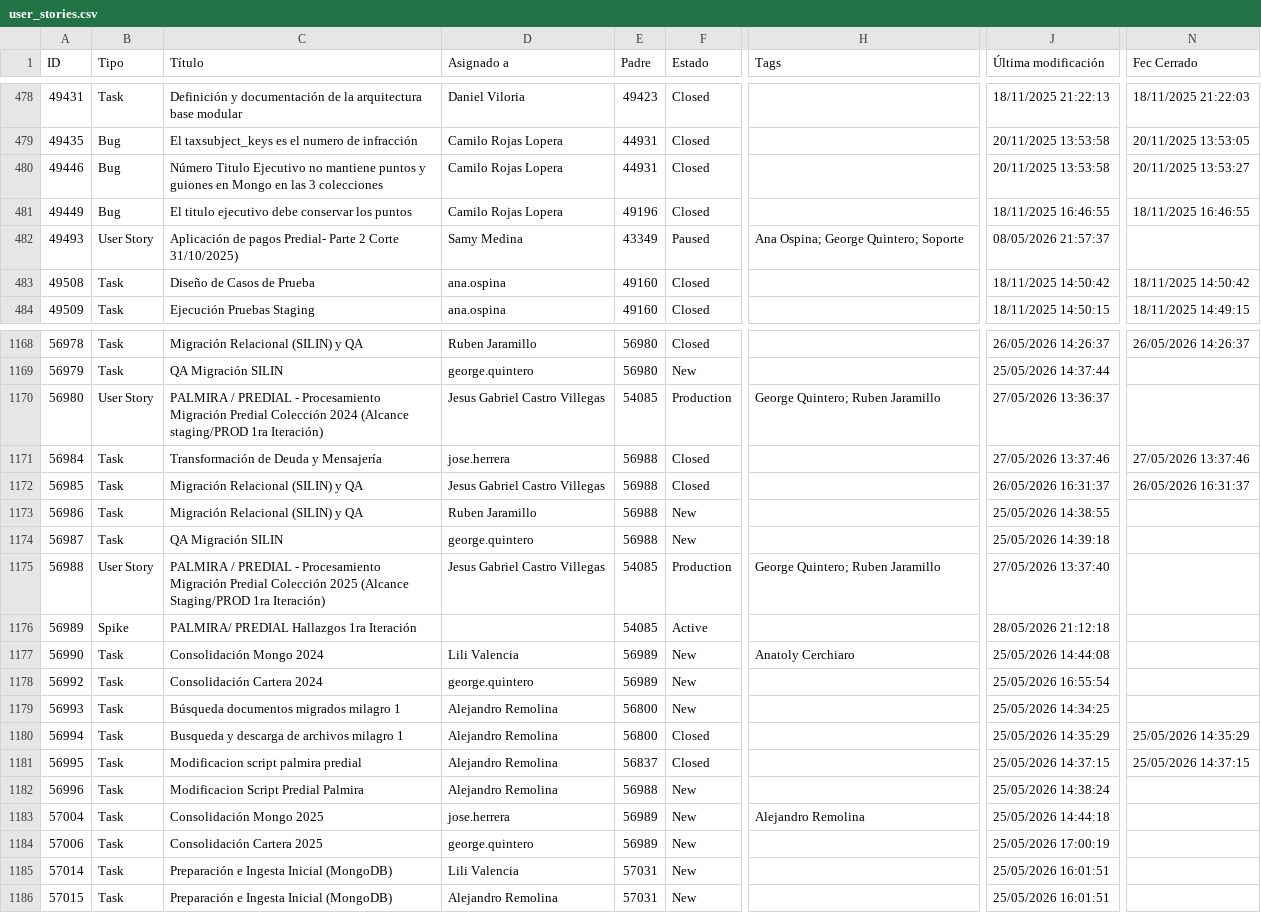
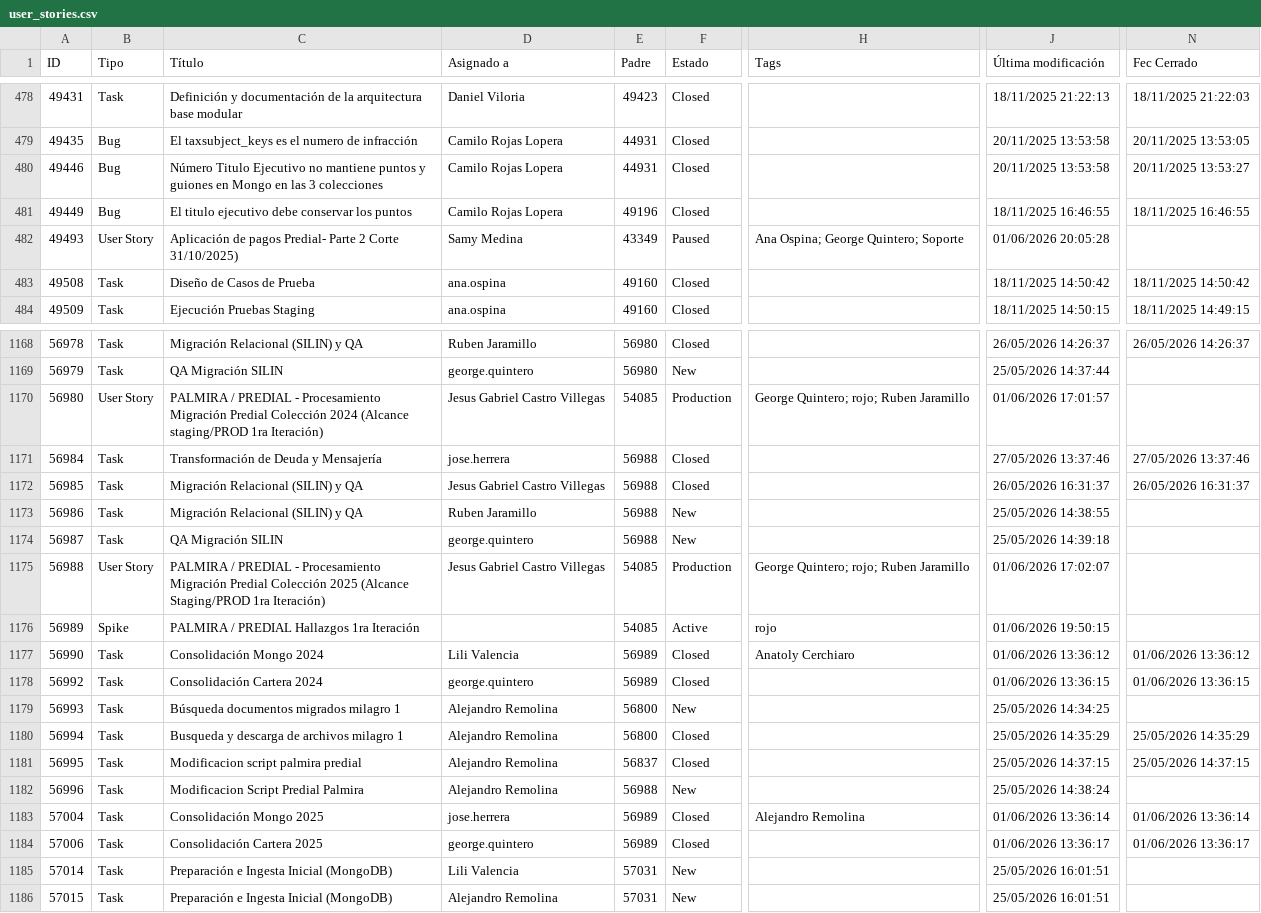
Before and after one commit to alisonfernandau-source/azure-insights-data-, a CSV file: src/data/user_stories.csv, drawn as a sheet; only a part is shown, gaps mark what is left out; the diff covers the shown part only; the diff names each change by its address in the sheet, - before the commit and + after, or states it on an @@ line.

```diff
--- a/src/data/user_stories.csv
+++ b/src/data/user_stories.csv
-J482 (Última modificación): 08/05/2026 21:57:37
+J482 (Última modificación): 01/06/2026 20:05:28
-H1170 (Tags): George Quintero; Ruben Jaramillo
+H1170 (Tags): George Quintero; rojo; Ruben Jaramillo
-J1170 (Última modificación): 27/05/2026 13:36:37
+J1170 (Última modificación): 01/06/2026 17:01:57
-H1175 (Tags): George Quintero; Ruben Jaramillo
+H1175 (Tags): George Quintero; rojo; Ruben Jaramillo
-J1175 (Última modificación): 27/05/2026 13:37:40
+J1175 (Última modificación): 01/06/2026 17:02:07
-C1176 (Título): PALMIRA/ PREDIAL Hallazgos 1ra Iteración
+C1176 (Título): PALMIRA / PREDIAL Hallazgos 1ra Iteración
-H1176 (Tags): (empty)
+H1176 (Tags): rojo
-J1176 (Última modificación): 28/05/2026 21:12:18
+J1176 (Última modificación): 01/06/2026 19:50:15
-F1177:F1178 (Estado): New
+F1177:F1178 (Estado): Closed
-J1177 (Última modificación): 25/05/2026 14:44:08
+J1177 (Última modificación): 01/06/2026 13:36:12
-N1177 (Fec Cerrado): (empty)
+N1177 (Fec Cerrado): 01/06/2026 13:36:12
-J1178 (Última modificación): 25/05/2026 16:55:54
+J1178 (Última modificación): 01/06/2026 13:36:15
-N1178 (Fec Cerrado): (empty)
+N1178 (Fec Cerrado): 01/06/2026 13:36:15
-F1183:F1184 (Estado): New
+F1183:F1184 (Estado): Closed
-J1183 (Última modificación): 25/05/2026 14:44:18
+J1183 (Última modificación): 01/06/2026 13:36:14
-N1183 (Fec Cerrado): (empty)
+N1183 (Fec Cerrado): 01/06/2026 13:36:14
-J1184 (Última modificación): 25/05/2026 17:00:19
+J1184 (Última modificación): 01/06/2026 13:36:17
-N1184 (Fec Cerrado): (empty)
+N1184 (Fec Cerrado): 01/06/2026 13:36:17
```
Also changed, not shown: 8 added rows and 20 edited cells elsewhere in this file, src/data/feature_snapshot_history.csv, 1 other file.
